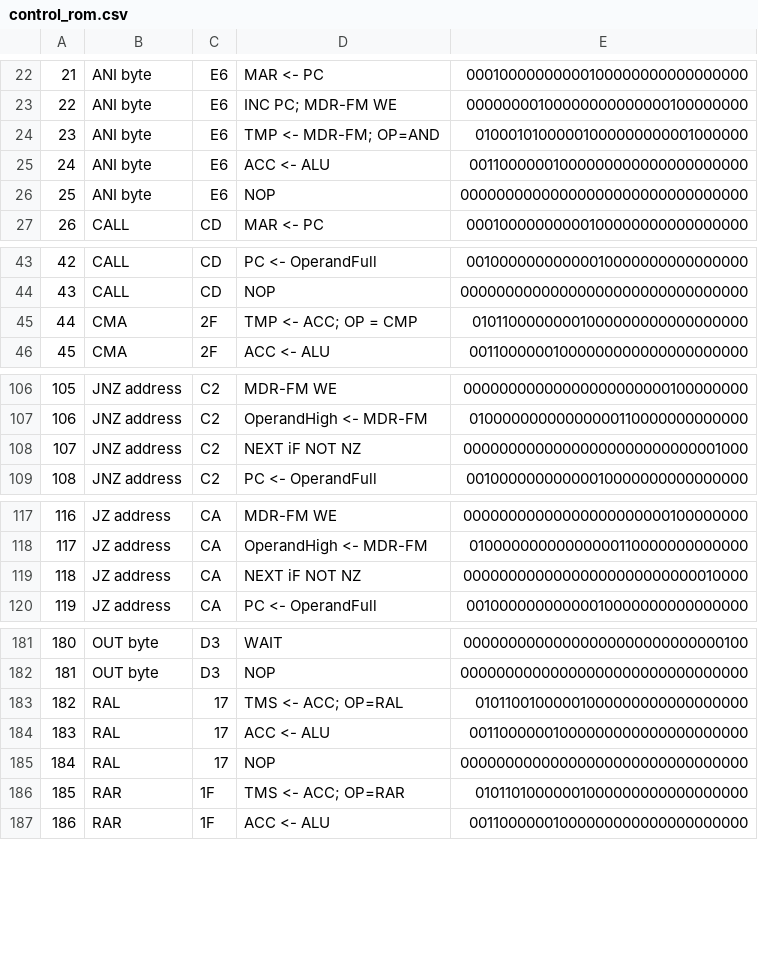
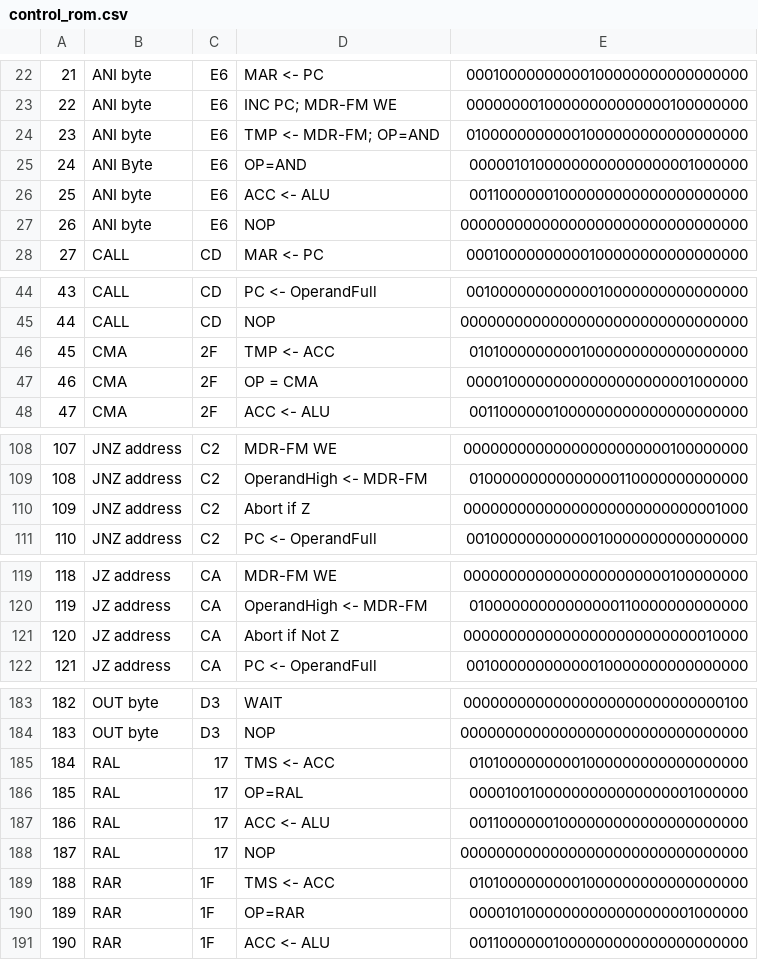
Before and after one commit to sflicker/SAP-2_System, a CSV file: control_rom.csv, drawn as a sheet; only a part is shown, gaps mark what is left out; addresses are those after the commit; the diff names each change by its address in the sheet, - before the commit and + after, or states it on an @@ line.

```diff
--- a/control_rom.csv
+++ b/control_rom.csv
-E24: 01000101000001000000000001000000
+E24: 01000000000001000000000000000000
+row 25: 24 | ANI Byte | E6 | OP=AND | 00000101000000000000000001000000
@@ column A renumbered from row 26 down @@
-D46: TMP <- ACC; OP = CMP
+D46: TMP <- ACC
-E46: 01011000000001000000000000000000
+E46: 01010000000001000000000000000000
+row 47: 46 | CMA | 2F | OP = CMA | 00001000000000000000000001000000
-D110: NEXT iF NOT NZ
+D110: Abort if Z
-D121: NEXT iF NOT NZ
+D121: Abort if Not Z
-D185: TMS <- ACC; OP=RAL
+D185: TMS <- ACC
-E185: 01011001000001000000000000000000
+E185: 01010000000001000000000000000000
+row 186: 185 | RAL | 17 | OP=RAL | 00001001000000000000000001000000
-D189: TMS <- ACC; OP=RAR
+D189: TMS <- ACC
-E189: 01011010000001000000000000000000
+E189: 01010000000001000000000000000000
+row 190: 189 | RAR | 1F | OP=RAR | 00001010000000000000000001000000
```
Also changed, not shown: SAP-2 Microprogram control rom - Sheet1.csv, instruction_index.csv, 4 other files.
